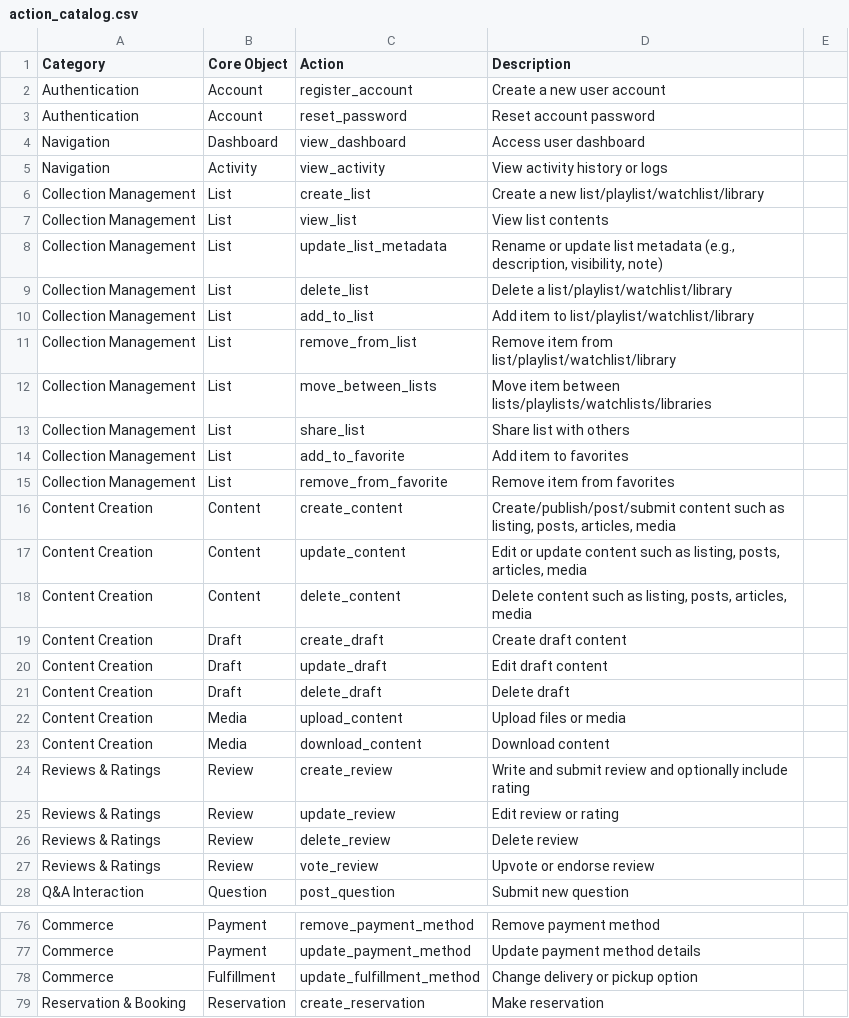
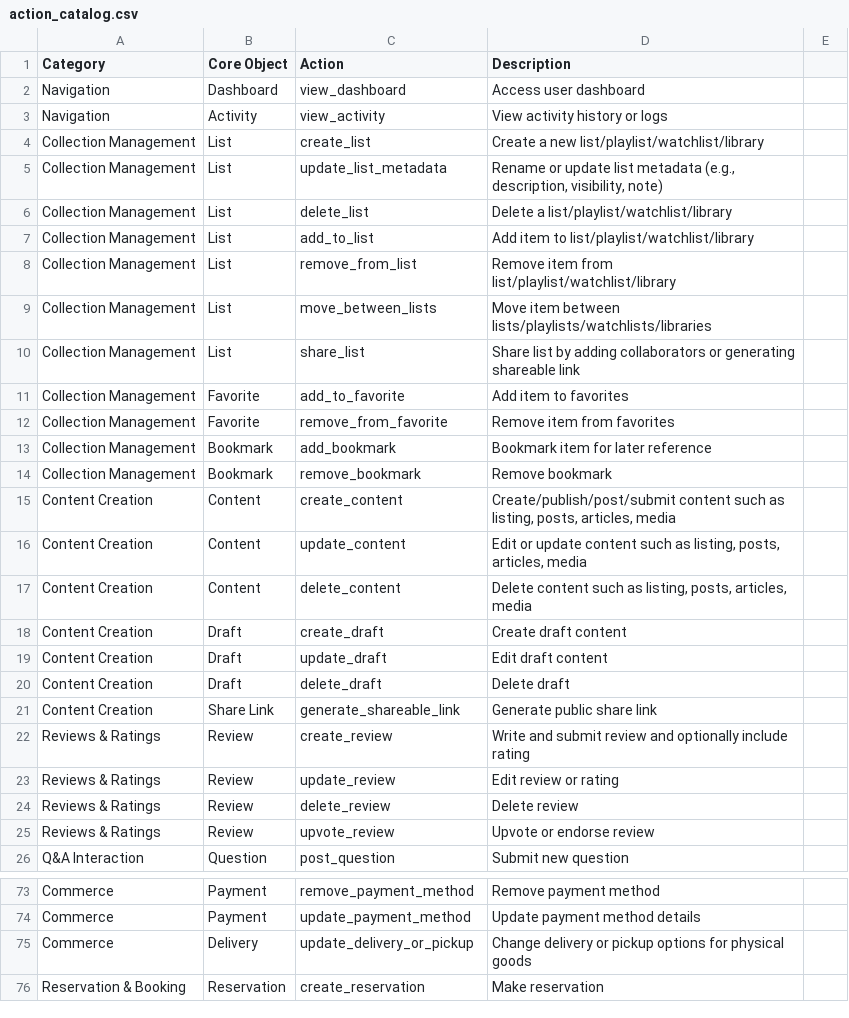
Before and after one commit to cellmate-sandbox/cellmate-benchmark, a CSV file: data/catalogs/action_catalog.csv, drawn as a sheet; only a part is shown, gaps mark what is left out; the diff covers the shown part only.

```diff
--- a/data/catalogs/action_catalog.csv
+++ b/data/catalogs/action_catalog.csv
@@ -1,4 +1,2 @@
 Category,Core Object,Action,Description
-Authentication,Account,register_account,Create a new user account
-Authentication,Account,reset_password,Reset account password
 Navigation,Dashboard,view_dashboard,Access user dashboard
@@ -6,3 +4,2 @@ Navigation,Activity,view_activity,View activity history or logs
 Collection Management,List,create_list,Create a new list/playlist/watchlist/library
-Collection Management,List,view_list,View list contents
 Collection Management,List,update_list_metadata,"Rename or update list metadata (e.g., description, visibility, note)"
@@ -12,5 +9,7 @@ Collection Management,List,remove_from_list,Remove item from list/playlist/watch
 Collection Management,List,move_between_lists,Move item between lists/playlists/watchlists/libraries
-Collection Management,List,share_list,Share list with others
-Collection Management,List,add_to_favorite,Add item to favorites
-Collection Management,List,remove_from_favorite,Remove item from favorites
+Collection Management,List,share_list,Share list by adding collaborators or generating shareable link
+Collection Management,Favorite,add_to_favorite,Add item to favorites
+Collection Management,Favorite,remove_from_favorite,Remove item from favorites
+Collection Management,Bookmark,add_bookmark,Bookmark item for later reference
+Collection Management,Bookmark,remove_bookmark,Remove bookmark
 Content Creation,Content,create_content,"Create/publish/post/submit content such as listing, posts, articles, media"
@@ -21,4 +20,3 @@ Content Creation,Draft,update_draft,Edit draft content
 Content Creation,Draft,delete_draft,Delete draft
-Content Creation,Media,upload_content,Upload files or media
-Content Creation,Media,download_content,Download content
+Content Creation,Share Link,generate_shareable_link,Generate public share link
 Reviews & Ratings,Review,create_review,Write and submit review and optionally include rating
@@ -26,3 +24,3 @@ Reviews & Ratings,Review,update_review,Edit review or rating
 Reviews & Ratings,Review,delete_review,Delete review
-Reviews & Ratings,Review,vote_review,Upvote or endorse review
+Reviews & Ratings,Review,upvote_review,Upvote or endorse review
 Q&A Interaction,Question,post_question,Submit new question
@@ -77,3 +74,3 @@ Commerce,Payment,remove_payment_method,Remove payment method
 Commerce,Payment,update_payment_method,Update payment method details
-Commerce,Fulfillment,update_fulfillment_method,Change delivery or pickup option
+Commerce,Delivery,update_delivery_or_pickup,Change delivery or pickup options for physical goods
 Reservation & Booking,Reservation,create_reservation,Make reservation
```
Also changed, not shown: 2 removed rows and 4 edited cells elsewhere in this file, data/catalogs/object_catalog.csv, data/labeled_data/data_commerce_platform_labeled.csv, 2 other files.
